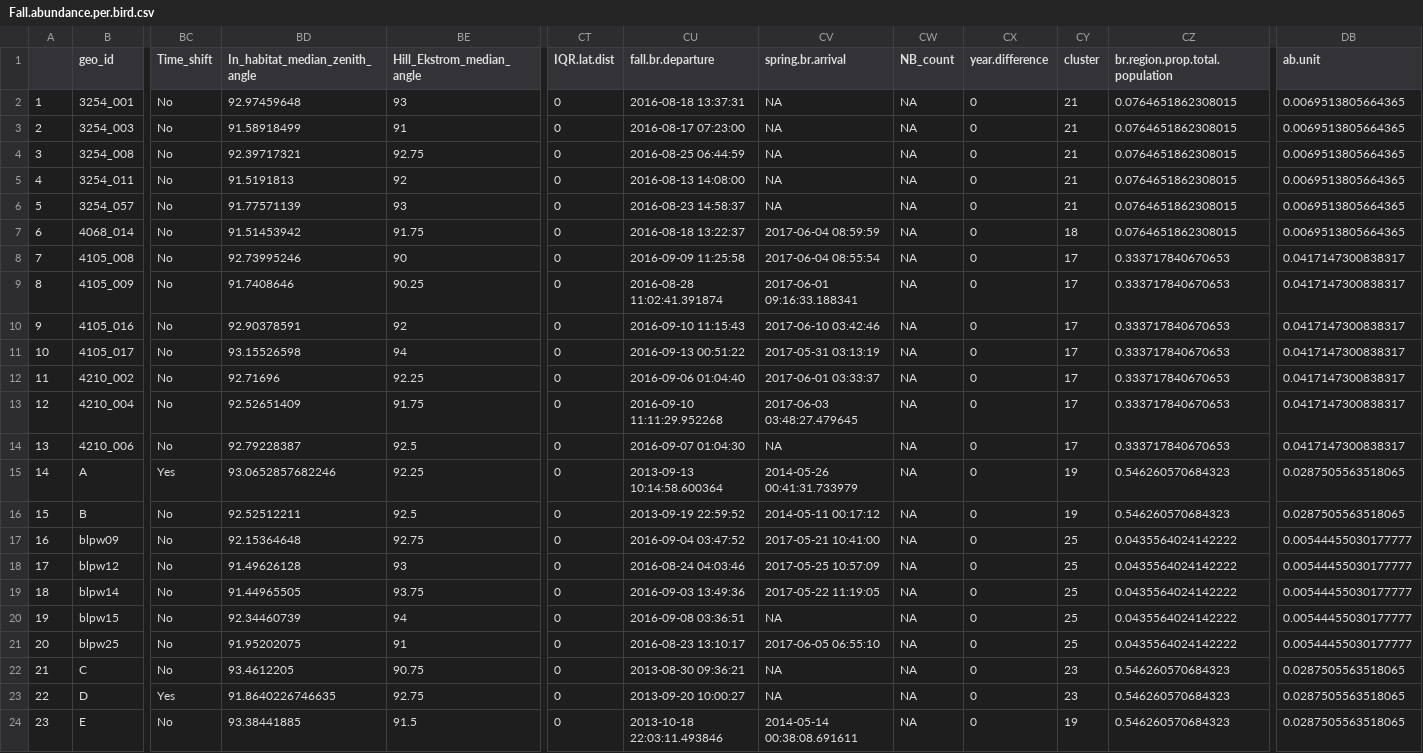
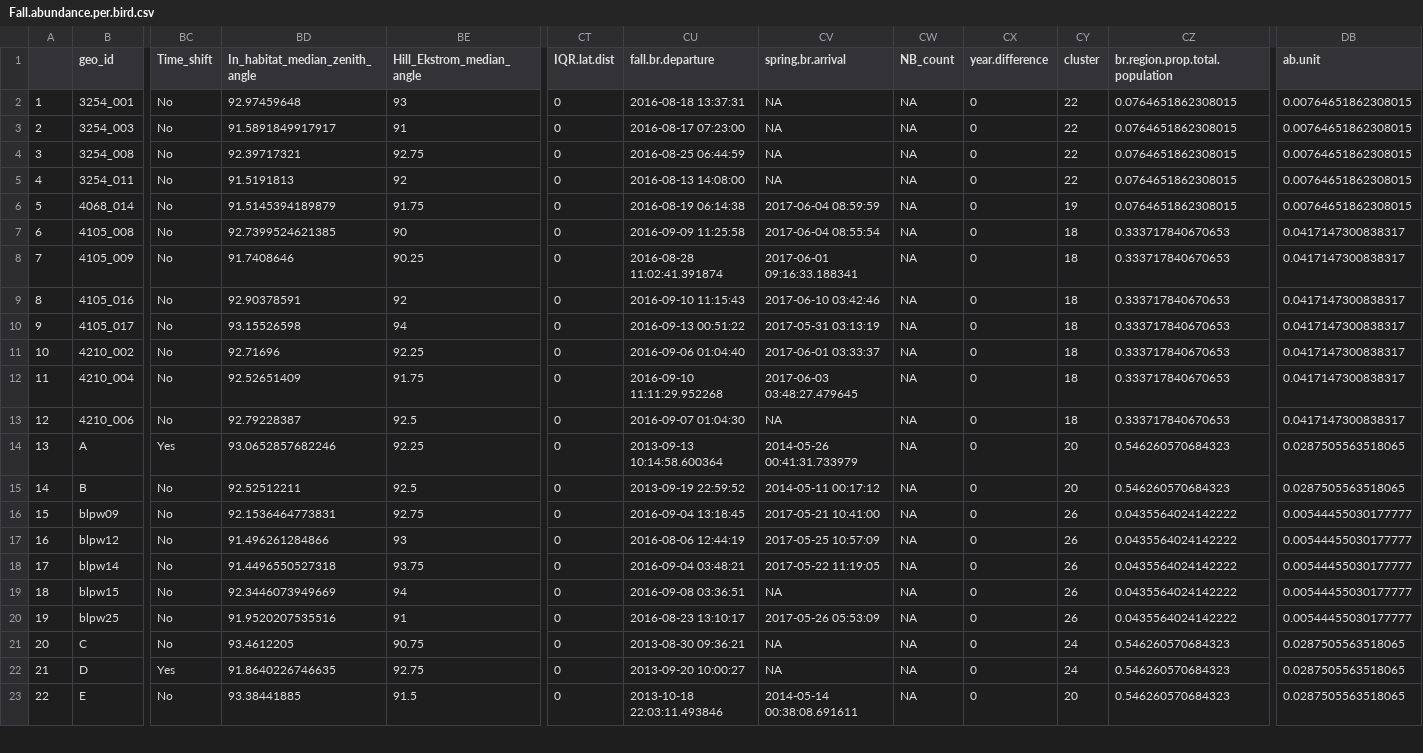
Before and after one commit to Pjefferyi/Blackpoll_Warbler_migration_network_Git, a CSV file: Network_construction/Fall.abundance.per.bird.csv, drawn as a sheet; only a part is shown, gaps mark what is left out; removed rows and columns are numbered as before the commit, all else as after; rows hold the shown columns only; the diff covers the shown part only; the diff names each change by its address in the sheet, - before the commit and + after, or states it on an @@ line.

```diff
--- a/Network_construction/Fall.abundance.per.bird.csv
+++ b/Network_construction/Fall.abundance.per.bird.csv
-CY2:CY5 (cluster): 21
+CY2:CY5 (cluster): 22
-DB2:DB5 (ab.unit): 0.0069513805664365
+DB2:DB5 (ab.unit): 0.00764651862308015
-BD3 (In_habitat_median_zenith_angle): 91.58918499
+BD3 (In_habitat_median_zenith_angle): 91.5891849917917
-row 6: 5 | 3254_057 | No | 91.77571139 | 93 | 0 | 2016-08-23 14:58:37 | NA | NA | 0 | 21 | 0.0764651862308015 | 0.0069513805664365
@@ column A renumbered from row 6 down @@
-BD6 (In_habitat_median_zenith_angle): 91.51453942
+BD6 (In_habitat_median_zenith_angle): 91.5145394189879
-CU6 (fall.br.departure): 2016-08-18 13:22:37
+CU6 (fall.br.departure): 2016-08-19 06:14:38
-CY6 (cluster): 18
+CY6 (cluster): 19
-DB6 (ab.unit): 0.0069513805664365
+DB6 (ab.unit): 0.00764651862308015
-BD7 (In_habitat_median_zenith_angle): 92.73995246
+BD7 (In_habitat_median_zenith_angle): 92.7399524621385
-CY7:CY13 (cluster): 17
+CY7:CY13 (cluster): 18
-CY14:CY15 (cluster): 19
+CY14:CY15 (cluster): 20
-BD16 (In_habitat_median_zenith_angle): 92.15364648
+BD16 (In_habitat_median_zenith_angle): 92.1536464773831
-CU16 (fall.br.departure): 2016-09-04 03:47:52
+CU16 (fall.br.departure): 2016-09-04 13:18:45
-CY16:CY20 (cluster): 25
+CY16:CY20 (cluster): 26
-BD17 (In_habitat_median_zenith_angle): 91.49626128
+BD17 (In_habitat_median_zenith_angle): 91.496261284866
-CU17 (fall.br.departure): 2016-08-24 04:03:46
+CU17 (fall.br.departure): 2016-08-06 12:44:19
-BD18 (In_habitat_median_zenith_angle): 91.44965505
+BD18 (In_habitat_median_zenith_angle): 91.4496550527318
-CU18 (fall.br.departure): 2016-09-03 13:49:36
+CU18 (fall.br.departure): 2016-09-04 03:48:21
-BD19 (In_habitat_median_zenith_angle): 92.34460739
+BD19 (In_habitat_median_zenith_angle): 92.3446073949669
-BD20 (In_habitat_median_zenith_angle): 91.95202075
+BD20 (In_habitat_median_zenith_angle): 91.9520207535516
-CV20 (spring.br.arrival): 2017-06-05 06:55:10
+CV20 (spring.br.arrival): 2017-05-26 05:53:09
-CY21:CY22 (cluster): 23
+CY21:CY22 (cluster): 24
-CY23 (cluster): 19
+CY23 (cluster): 20
```
Also changed, not shown: 51 edited cells elsewhere in this file, Network_construction/Fall.intra.cluster.movements.csv, Network_construction/Fall.stationary.data.csv, 38 other files.
